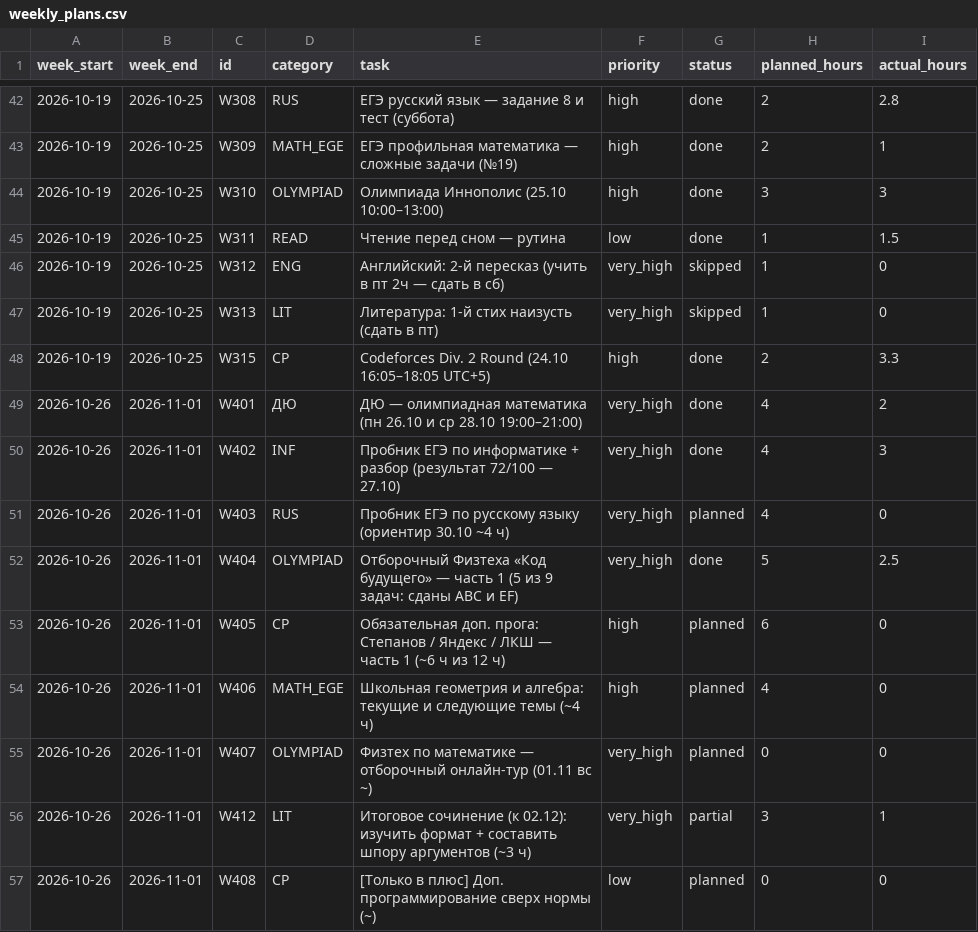
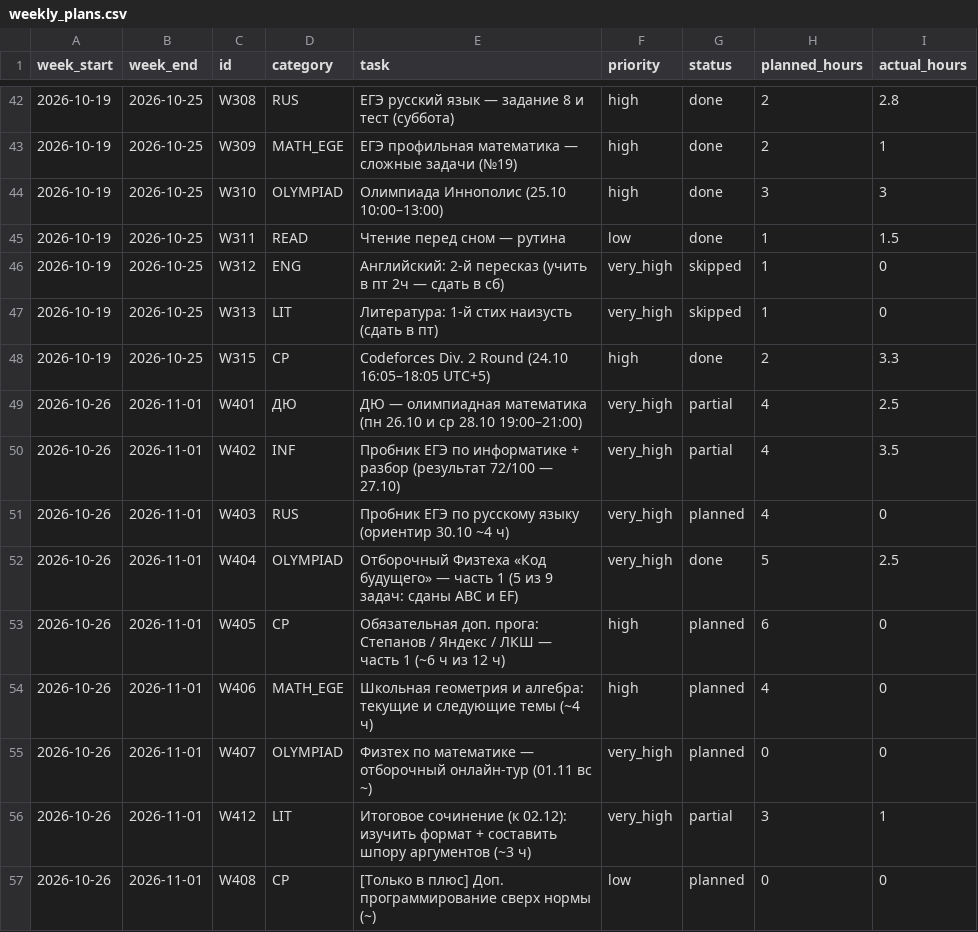
Before and after one commit to ponponin/dashboard, a CSV file: data/weekly_plans.csv, drawn as a sheet; only a part is shown, gaps mark what is left out.

Commit message:
Auto-commit changes from dashboard (12:21:58): data/weekly_plans.csv

```diff
--- a/data/weekly_plans.csv
+++ b/data/weekly_plans.csv
@@ -48,4 +48,4 @@ week_start,week_end,id,category,task,priority,status,planned_hours,actual_hours
 2026-10-19,2026-10-25,W315,CP,Codeforces Div. 2 Round (24.10 16:05–18:05 UTC+5),high,done,2,3.3
-2026-10-26,2026-11-01,W401,ДЮ,ДЮ — олимпиадная математика (пн 26.10 и ср 28.10 19:00–21:00),very_high,done,4,2
-2026-10-26,2026-11-01,W402,INF,Пробник ЕГЭ по информатике + разбор (результат 72/100 — 27.10),very_high,done,4,3
+2026-10-26,2026-11-01,W401,ДЮ,ДЮ — олимпиадная математика (пн 26.10 и ср 28.10 19:00–21:00),very_high,partial,4,2.5
+2026-10-26,2026-11-01,W402,INF,Пробник ЕГЭ по информатике + разбор (результат 72/100 — 27.10),very_high,partial,4,3.5
 2026-10-26,2026-11-01,W403,RUS,Пробник ЕГЭ по русскому языку (ориентир 30.10 ~4 ч),very_high,planned,4,0
```
